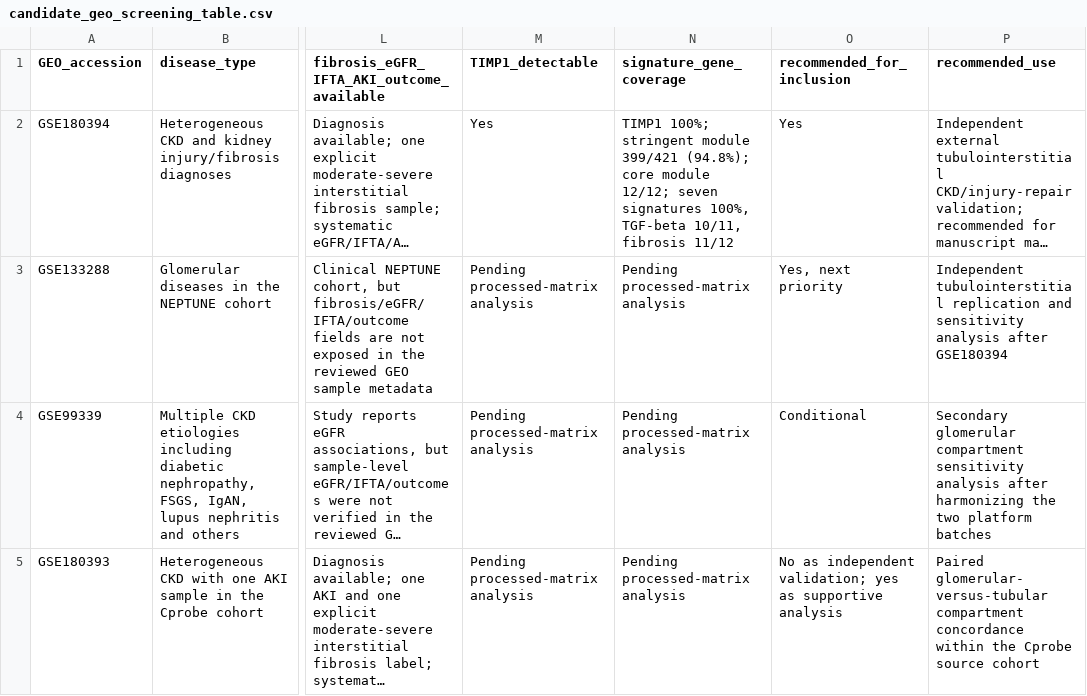
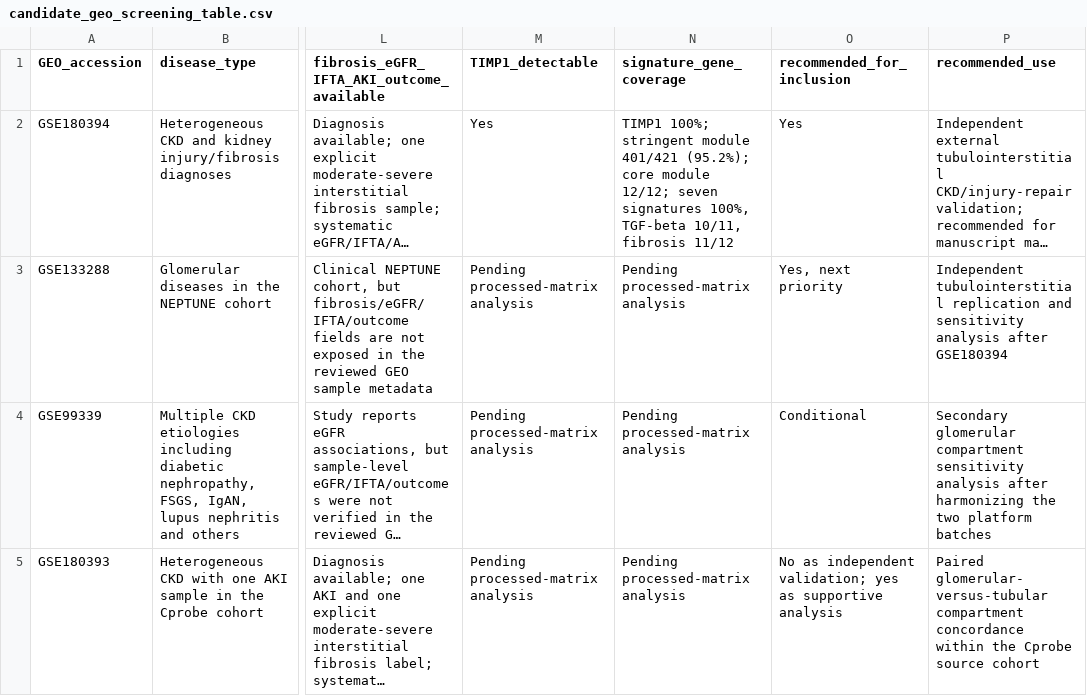
Before and after one commit to e6denjee-create/TIMP1-AKI-CKD-transcriptomics, a CSV file: results/timp1_validation/candidate_geo_screening_table.csv, drawn as a sheet; only a part is shown, gaps mark what is left out; long unchanged cells end in …; the diff names each change by its address in the sheet, - before the commit and + after, or states it on an @@ line.

```diff
--- a/results/timp1_validation/candidate_geo_screening_table.csv
+++ b/results/timp1_validation/candidate_geo_screening_table.csv
-N2 (signature_gene_coverage): …stringent module 399/421 (94.8%); core module…
+N2 (signature_gene_coverage): …stringent module 401/421 (95.2%); core module…
```
Also changed, not shown: results/timp1_validation/external_GSE180394_input_feature_coverage.csv, 9 other files.
